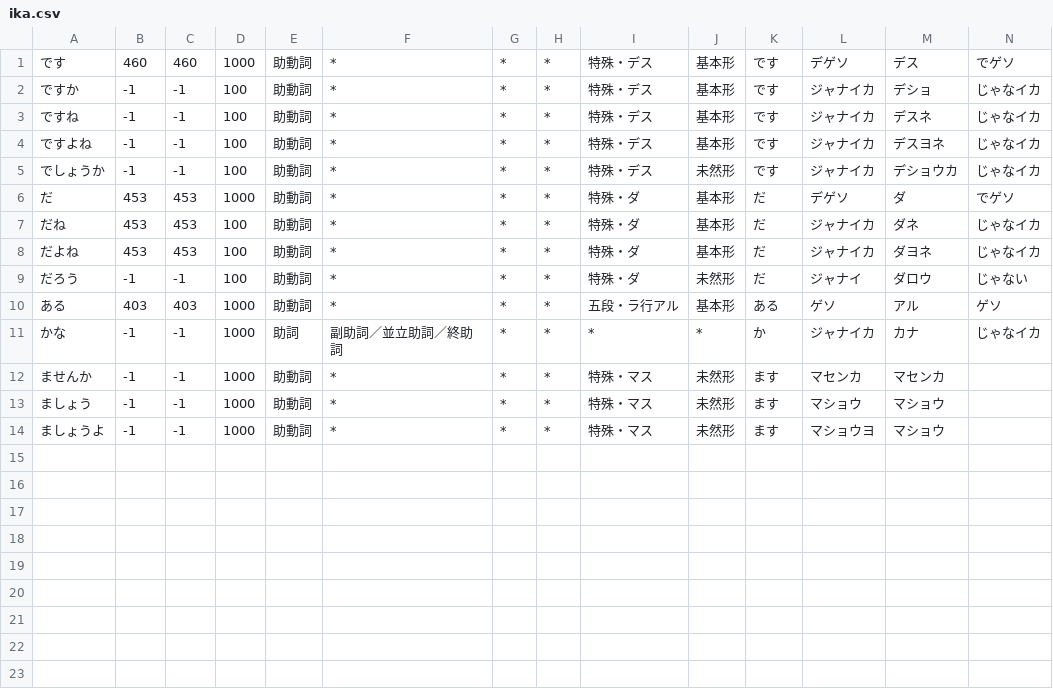
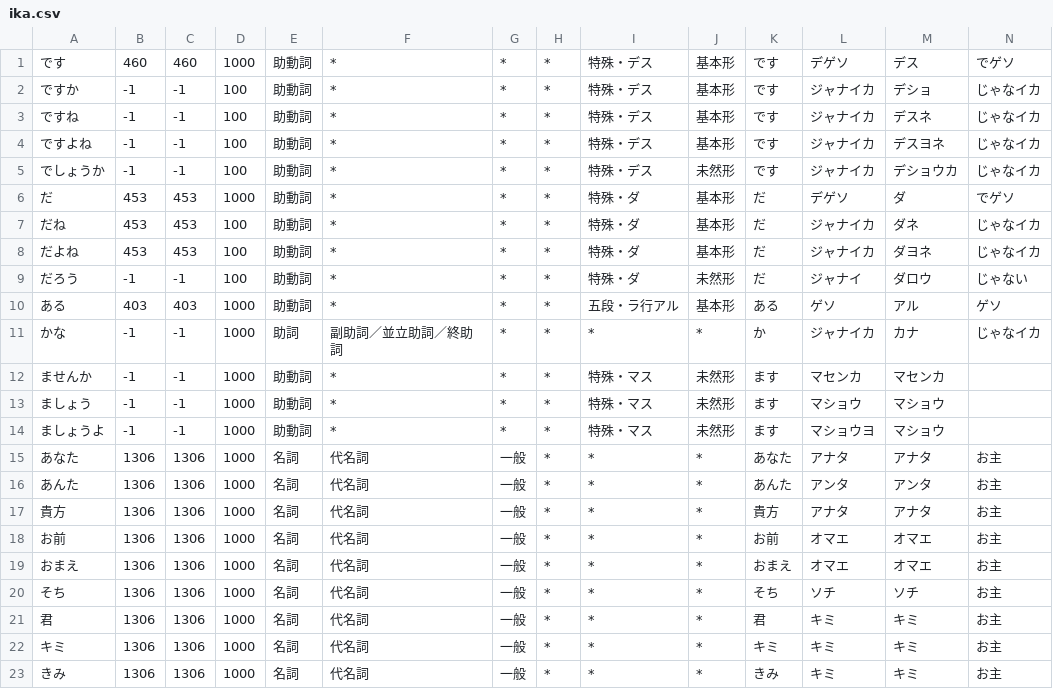
Before and after one commit to gitpan/Acme-Ikamusume, a CSV file: dat/ika.csv, drawn as a sheet; only a part is shown; rows hold the shown columns only; the diff names each change by its address in the sheet, - before the commit and + after, or states it on an @@ line.

```diff
--- a/dat/ika.csv
+++ b/dat/ika.csv
+row 15: あなた | 1306 | 1306 | 1000 | 名詞 | 代名詞 | 一般 | * | * | * | あなた | アナタ | アナタ | お主
+row 16: あんた | 1306 | 1306 | 1000 | 名詞 | 代名詞 | 一般 | * | * | * | あんた | アンタ | アンタ | お主
+row 17: 貴方 | 1306 | 1306 | 1000 | 名詞 | 代名詞 | 一般 | * | * | * | 貴方 | アナタ | アナタ | お主
+row 18: お前 | 1306 | 1306 | 1000 | 名詞 | 代名詞 | 一般 | * | * | * | お前 | オマエ | オマエ | お主
+row 19: おまえ | 1306 | 1306 | 1000 | 名詞 | 代名詞 | 一般 | * | * | * | おまえ | オマエ | オマエ | お主
+row 20: そち | 1306 | 1306 | 1000 | 名詞 | 代名詞 | 一般 | * | * | * | そち | ソチ | ソチ | お主
+row 21: 君 | 1306 | 1306 | 1000 | 名詞 | 代名詞 | 一般 | * | * | * | 君 | キミ | キミ | お主
+row 22: キミ | 1306 | 1306 | 1000 | 名詞 | 代名詞 | 一般 | * | * | * | キミ | キミ | キミ | お主
+row 23: きみ | 1306 | 1306 | 1000 | 名詞 | 代名詞 | 一般 | * | * | * | きみ | キミ | キミ | お主
```
Also changed, not shown: 7 other files.
